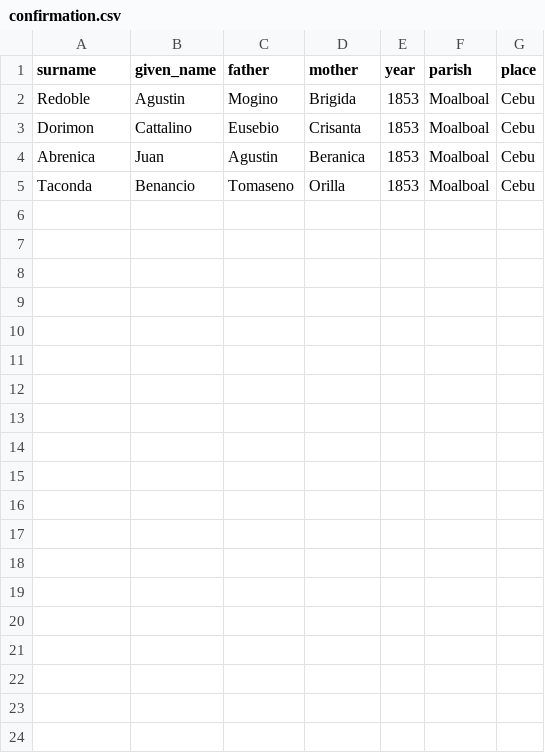
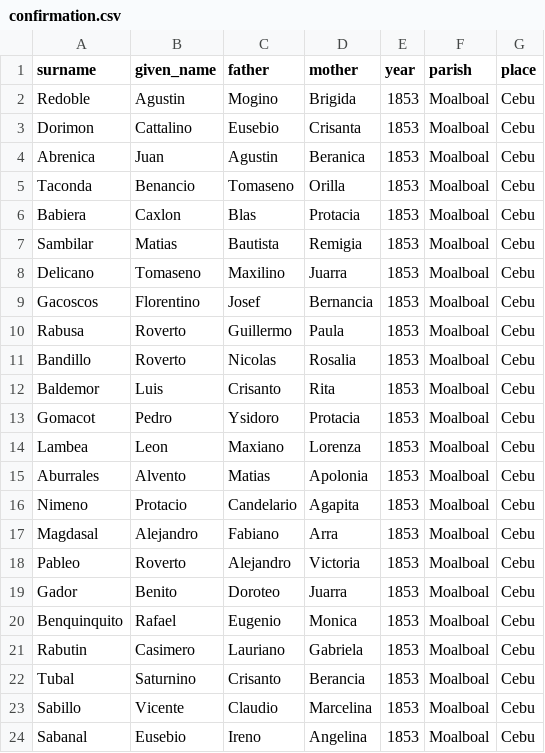
Before and after one commit to chryehearn12/FilipinoFamilyHistory, a CSV file: confirmation.csv, drawn as a sheet; the diff names each change by its address in the sheet, - before the commit and + after, or states it on an @@ line.

Commit message:
Update confirmation.csv

```diff
--- a/confirmation.csv
+++ b/confirmation.csv
+row 6: Babiera | Caxlon | Blas | Protacia | 1853 | Moalboal | Cebu
+row 7: Sambilar | Matias | Bautista | Remigia | 1853 | Moalboal | Cebu
+row 8: Delicano | Tomaseno | Maxilino | Juarra | 1853 | Moalboal | Cebu
+row 9: Gacoscos | Florentino | Josef | Bernancia | 1853 | Moalboal | Cebu
+row 10: Rabusa | Roverto | Guillermo | Paula | 1853 | Moalboal | Cebu
+row 11: Bandillo | Roverto | Nicolas | Rosalia | 1853 | Moalboal | Cebu
+row 12: Baldemor | Luis | Crisanto | Rita | 1853 | Moalboal | Cebu
+row 13: Gomacot | Pedro | Ysidoro | Protacia | 1853 | Moalboal | Cebu
+row 14: Lambea | Leon | Maxiano | Lorenza | 1853 | Moalboal | Cebu
+row 15: Aburrales | Alvento | Matias | Apolonia | 1853 | Moalboal | Cebu
+row 16: Nimeno | Protacio | Candelario | Agapita | 1853 | Moalboal | Cebu
+row 17: Magdasal | Alejandro | Fabiano | Arra | 1853 | Moalboal | Cebu
+row 18: Pableo | Roverto | Alejandro | Victoria | 1853 | Moalboal | Cebu
+row 19: Gador | Benito | Doroteo | Juarra | 1853 | Moalboal | Cebu
+row 20: Benquinquito | Rafael | Eugenio | Monica | 1853 | Moalboal | Cebu
+row 21: Rabutin | Casimero | Lauriano | Gabriela | 1853 | Moalboal | Cebu
+row 22: Tubal | Saturnino | Crisanto | Berancia | 1853 | Moalboal | Cebu
+row 23: Sabillo | Vicente | Claudio | Marcelina | 1853 | Moalboal | Cebu
+row 24: Sabanal | Eusebio | Ireno | Angelina | 1853 | Moalboal | Cebu
```
